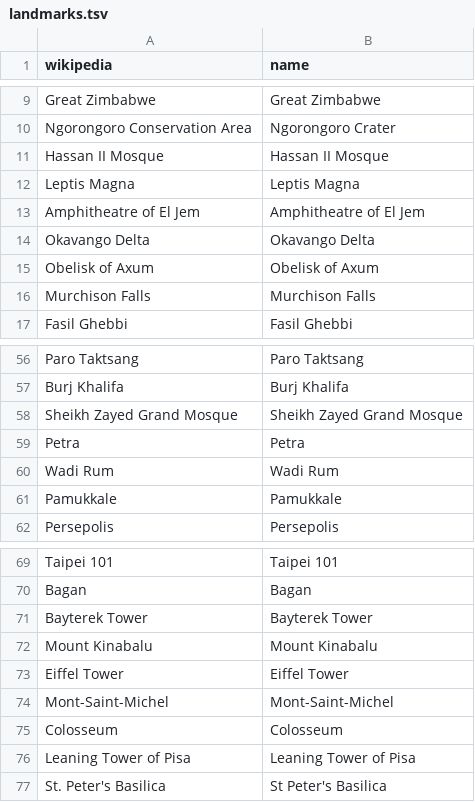
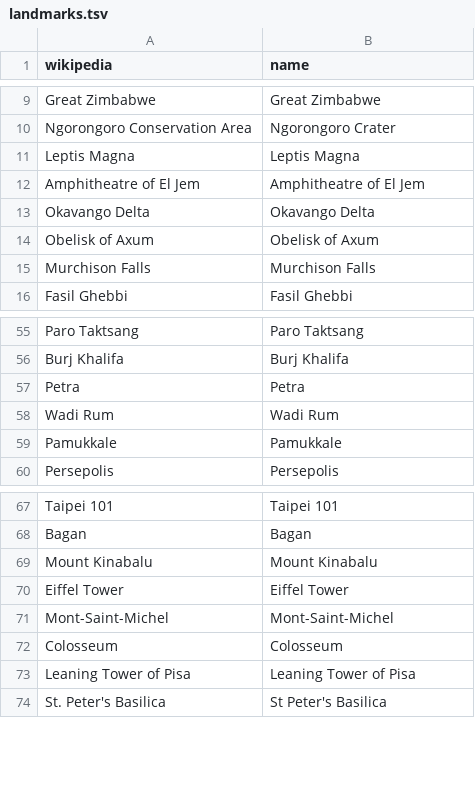
Before and after one commit to lorien-danger/knack-landmarks, a TSV file: build/landmarks.tsv, drawn as a sheet; only a part is shown, gaps mark what is left out.

```diff
--- a/build/landmarks.tsv
+++ b/build/landmarks.tsv
@@ -10,3 +10,2 @@ Great Zimbabwe	Great Zimbabwe
 Ngorongoro Conservation Area	Ngorongoro Crater
-Hassan II Mosque	Hassan II Mosque
 Leptis Magna	Leptis Magna
@@ -57,3 +56,2 @@ Paro Taktsang	Paro Taktsang
 Burj Khalifa	Burj Khalifa
-Sheikh Zayed Grand Mosque	Sheikh Zayed Grand Mosque
 Petra	Petra
@@ -70,3 +68,2 @@ Taipei 101	Taipei 101
 Bagan	Bagan
-Bayterek Tower	Bayterek Tower
 Mount Kinabalu	Mount Kinabalu
```
Also changed, not shown: build/photos.tsv, build/years.tsv, 31 other files.
